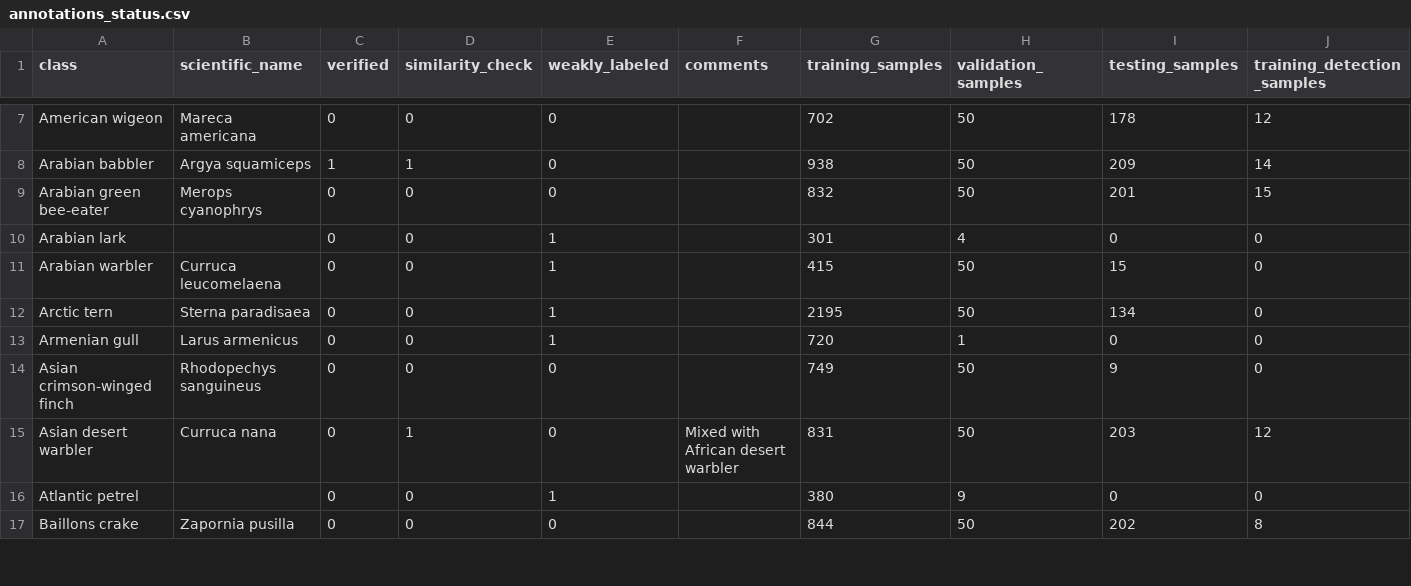
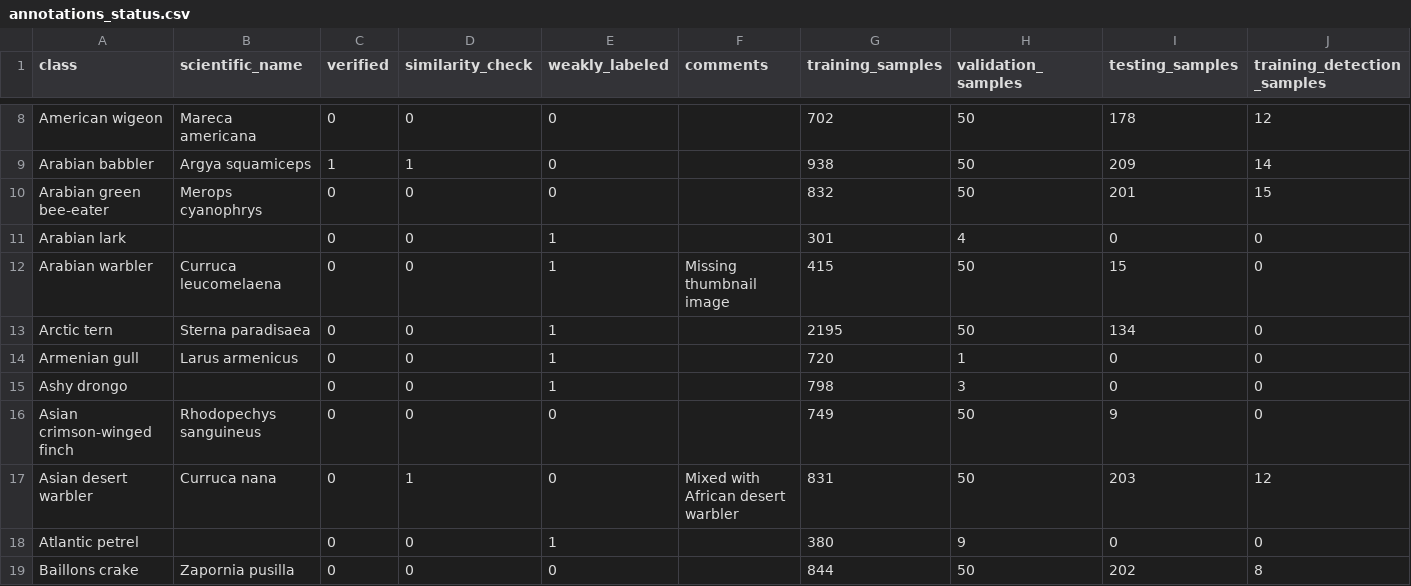
Before and after one commit to birder-project/birder, a CSV file: annotations_status.csv, drawn as a sheet; only a part is shown, gaps mark what is left out; addresses are those after the commit; rows hold the shown columns only; the diff covers the shown part only; the diff names each change by its address in the sheet, - before the commit and + after, or states it on an @@ line.

```diff
--- a/annotations_status.csv
+++ b/annotations_status.csv
-F12 (comments): (empty)
+F12 (comments): Missing thumbnail image
+row 15: Ashy drongo |  | 0 | 0 | 1 |  | 798 | 3 | 0 | 0
```
Also changed, not shown: 12 added rows and 49 edited cells elsewhere in this file, 17 other files.
